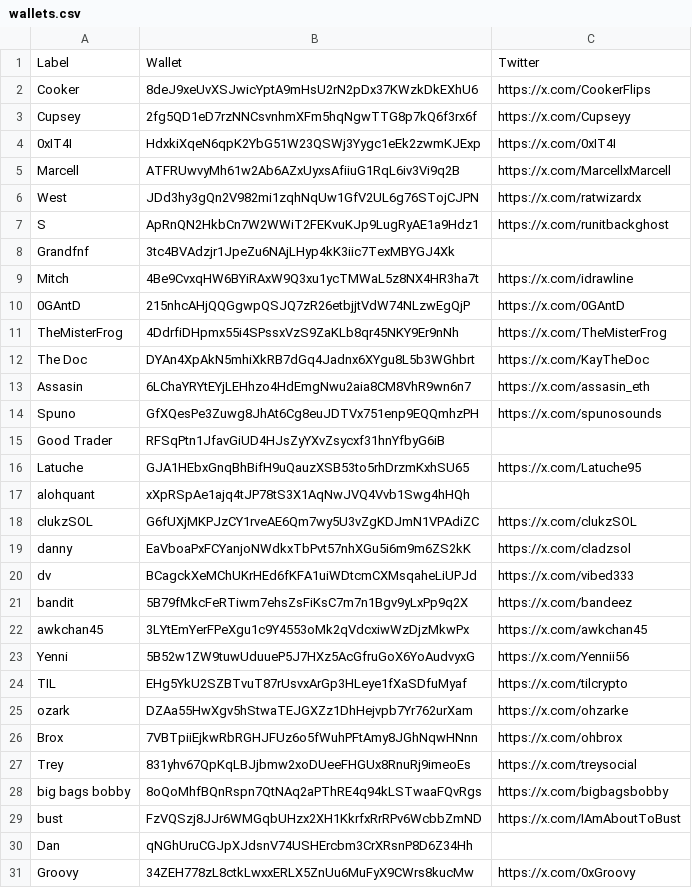
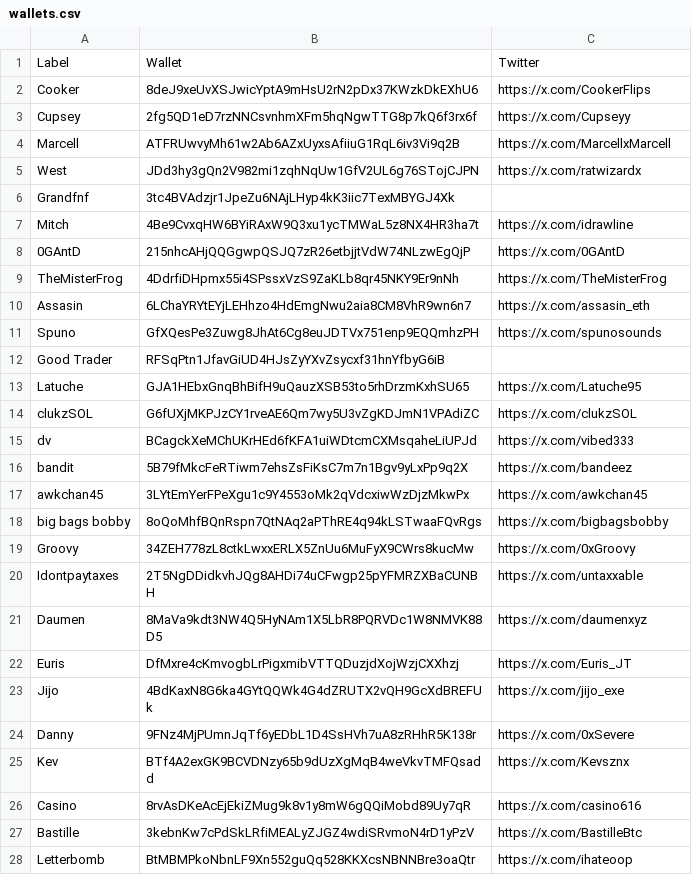
Before and after one commit to estepeen/tradooor, a CSV file: wallets.csv, drawn as a sheet; only a part is shown; the shorter side is filled out with more unchanged rows; the diff covers the shown part only.

```diff
--- a/wallets.csv
+++ b/wallets.csv
@@ -3,6 +3,4 @@ Cooker;8deJ9xeUvXSJwicYptA9mHsU2rN2pDx37KWzkDkEXhU6;https://x.com/CookerFlips
 Cupsey;2fg5QD1eD7rzNNCsvnhmXFm5hqNgwTTG8p7kQ6f3rx6f;https://x.com/Cupseyy
-0xIT4I;HdxkiXqeN6qpK2YbG51W23QSWj3Yygc1eEk2zwmKJExp;https://x.com/0xIT4I
 Marcell;ATFRUwvyMh61w2Ab6AZxUyxsAfiiuG1RqL6iv3Vi9q2B;https://x.com/MarcellxMarcell
 West;JDd3hy3gQn2V982mi1zqhNqUw1GfV2UL6g76STojCJPN;https://x.com/ratwizardx
-S;ApRnQN2HkbCn7W2WWiT2FEKvuKJp9LugRyAE1a9Hdz1;https://x.com/runitbackghost
 Grandfnf;3tc4BVAdzjr1JpeZu6NAjLHyp4kK3iic7TexMBYGJ4Xk
@@ -11,3 +9,2 @@ Mitch;4Be9CvxqHW6BYiRAxW9Q3xu1ycTMWaL5z8NX4HR3ha7t;https://x.com/idrawline
 TheMisterFrog;4DdrfiDHpmx55i4SPssxVzS9ZaKLb8qr45NKY9Er9nNh;https://x.com/TheMisterFrog
-The Doc;DYAn4XpAkN5mhiXkRB7dGq4Jadnx6XYgu8L5b3WGhbrt;https://x.com/KayTheDoc
 Assasin;6LChaYRYtEYjLEHhzo4HdEmgNwu2aia8CM8VhR9wn6n7;https://x.com/assasin_eth
@@ -16,5 +13,3 @@ Good Trader;RFSqPtn1JfavGiUD4HJsZyYXvZsycxf31hnYfbyG6iB
 Latuche;GJA1HEbxGnqBhBifH9uQauzXSB53to5rhDrzmKxhSU65;https://x.com/Latuche95
-alohquant;xXpRSpAe1ajq4tJP78tS3X1AqNwJVQ4Vvb1Swg4hHQh
 clukzSOL;G6fUXjMKPJzCY1rveAE6Qm7wy5U3vZgKDJmN1VPAdiZC;https://x.com/clukzSOL
-danny;EaVboaPxFCYanjoNWdkxTbPvt57nhXGu5i6m9m6ZS2kK;https://x.com/cladzsol
 dv;BCagckXeMChUKrHEd6fKFA1uiWDtcmCXMsqaheLiUPJd;https://x.com/vibed333
@@ -22,10 +17,3 @@ bandit;5B79fMkcFeRTiwm7ehsZsFiKsC7m7n1Bgv9yLxPp9q2X;https://x.com/bandeez
 awkchan45;3LYtEmYerFPeXgu1c9Y4553oMk2qVdcxiwWzDjzMkwPx;https://x.com/awkchan45
-Yenni;5B52w1ZW9tuwUduueP5J7HXz5AcGfruGoX6YoAudvyxG;https://x.com/Yennii56
-TIL;EHg5YkU2SZBTvuT87rUsvxArGp3HLeye1fXaSDfuMyaf;https://x.com/tilcrypto
-ozark;DZAa55HwXgv5hStwaTEJGXZz1DhHejvpb7Yr762urXam;https://x.com/ohzarke
-Brox;7VBTpiiEjkwRbRGHJFUz6o5fWuhPFtAmy8JGhNqwHNnn;https://x.com/ohbrox
-Trey;831yhv67QpKqLBJjbmw2xoDUeeFHGUx8RnuRj9imeoEs;https://x.com/treysocial
 big bags bobby;8oQoMhfBQnRspn7QtNAq2aPThRE4q94kLSTwaaFQvRgs;https://x.com/bigbagsbobby
-bust;FzVQSzj8JJr6WMGqbUHzx2XH1KkrfxRrRPv6WcbbZmND;https://x.com/IAmAboutToBust
-Dan;qNGhUruCGJpXJdsnV74USHErcbm3CrXRsnP8D6Z34Hh
 Groovy;34ZEH778zL8ctkLwxxERLX5ZnUu6MuFyX9CWrs8kucMw;https://x.com/0xGroovy
```
Also changed, not shown: 16 removed rows elsewhere in this file, 3 other files.
